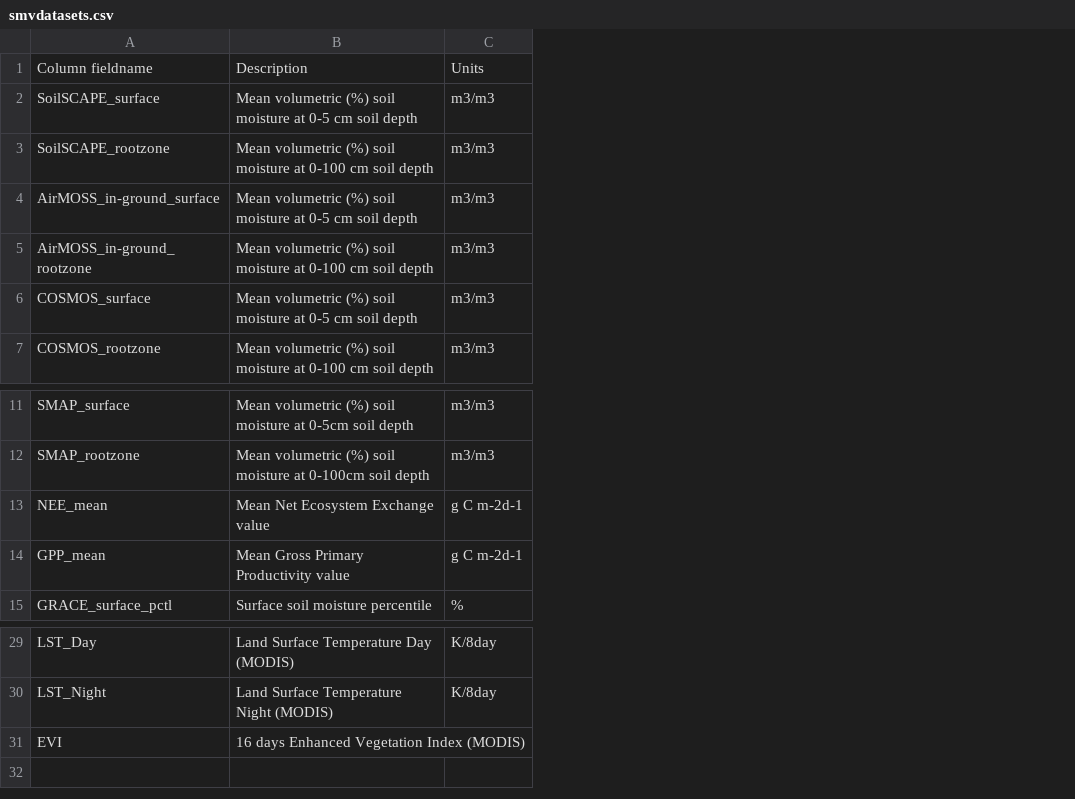
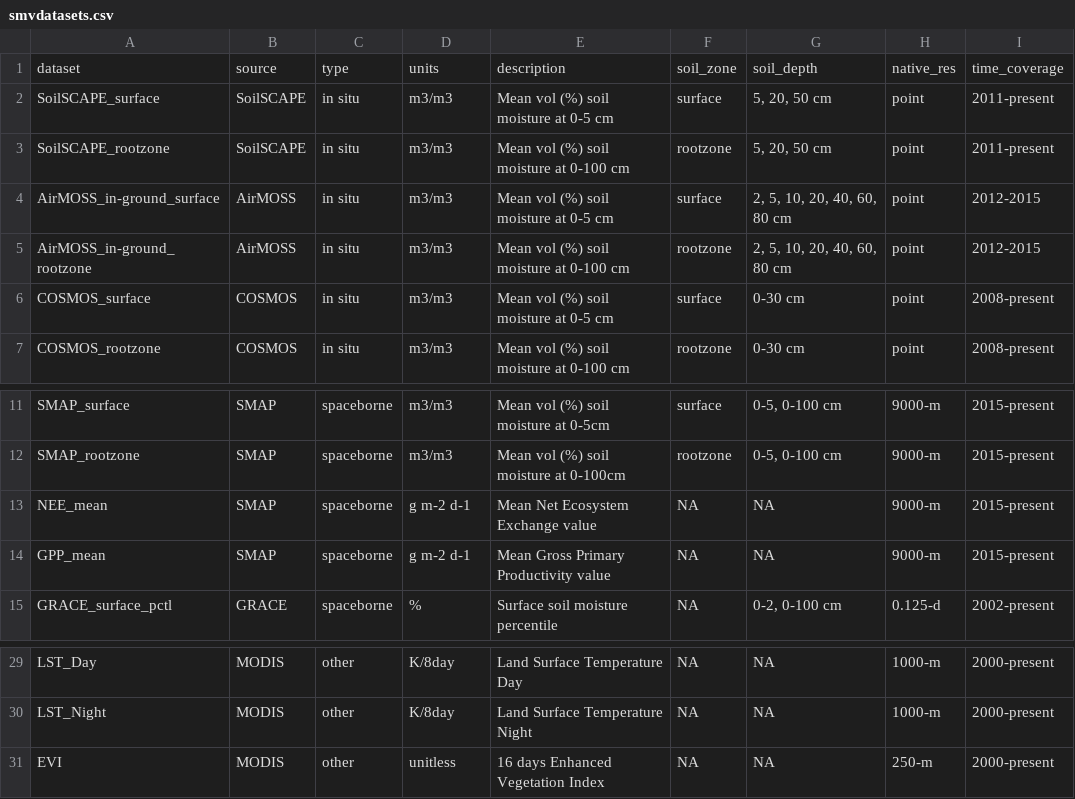
Before and after one commit to jjmcnelis/nasa_usfs_workshop, a CSV file: docs/smvdatasets.csv, drawn as a sheet; only a part is shown, gaps mark what is left out; removed rows and columns are numbered as before the commit, all else as after; the diff names each change by its address in the sheet, - before the commit and + after, or states it on an @@ line.

```diff
--- a/docs/smvdatasets.csv
+++ b/docs/smvdatasets.csv
-column B, rows 2-7: Mean volumetric (%) soil moisture at 0-5 cm soil depth | Mean volumetric (%) soil moisture at 0-100 cm soil depth | Mean volumetric (%) soil moisture at 0-5 cm soil depth | Mean volumetric (%) soil moisture at 0-100 cm soil depth | Mean volumetric (%) soil moisture at 0-5 cm soil depth | Mean volumetric (%) soil moisture at 0-100 cm soil depth; rows 11-15: Mean volumetric (%) soil moisture at 0-5cm soil depth | Mean volumetric (%) soil moisture at 0-100cm soil depth | Mean Net Ecosystem Exchange value | Mean Gross Primary Productivity value | Surface soil moisture percentile; rows 29-31: Land Surface Temperature Day (MODIS) | Land Surface Temperature Night (MODIS) | 16 days Enhanced Vegetation Index (MODIS)
+column B, rows 2-7: SoilSCAPE | SoilSCAPE | AirMOSS | AirMOSS | COSMOS | COSMOS; rows 11-15: SMAP | SMAP | SMAP | SMAP | GRACE; rows 29-31: all MODIS
+column C, rows 2-7: all in situ; rows 11-15: all spaceborne; rows 29-31: all other
+column E, rows 2-7: Mean vol (%) soil moisture at 0-5 cm | Mean vol (%) soil moisture at 0-100 cm | Mean vol (%) soil moisture at 0-5 cm | Mean vol (%) soil moisture at 0-100 cm | Mean vol (%) soil moisture at 0-5 cm | Mean vol (%) soil moisture at 0-100 cm; rows 11-15: Mean vol (%) soil moisture at 0-5cm | Mean vol (%) soil moisture at 0-100cm | Mean Net Ecosystem Exchange value | Mean Gross Primary Productivity value | Surface soil moisture percentile; rows 29-31: Land Surface Temperature Day | Land Surface Temperature Night | 16 days Enhanced Vegetation Index
+column F, rows 2-7: surface | rootzone | surface | rootzone | surface | rootzone; rows 11-15: surface | rootzone | NA | NA | NA; rows 29-31: all NA
+column G, rows 2-7: 5, 20, 50 cm | 5, 20, 50 cm | 2, 5, 10, 20, 40, 60, 80 cm | 2, 5, 10, 20, 40, 60, 80 cm | 0-30 cm | 0-30 cm; rows 11-15: 0-5, 0-100 cm | 0-5, 0-100 cm | NA | NA | 0-2, 0-100 cm; rows 29-31: all NA
+column H, rows 2-7: all point; rows 11-15: 9000-m | 9000-m | 9000-m | 9000-m | 0.125-d; rows 29-31: 1000-m | 1000-m | 250-m
+column I, rows 2-7: 2011-present | 2011-present | 2012-2015 | 2012-2015 | 2008-present | 2008-present; rows 11-15: 2015-present | 2015-present | 2015-present | 2015-present | 2002-present; rows 29-31: all 2000-present
-row 1: Column fieldname | Description | Units
+row 1: dataset | source | type | units | description | soil_zone | soil_depth | native_res | time_coverage
-D13:D14: g C m-2d-1
+D13:D14: g m-2 d-1
-D31: (empty)
+D31: unitless
```
Also changed, not shown: 40 other files.
